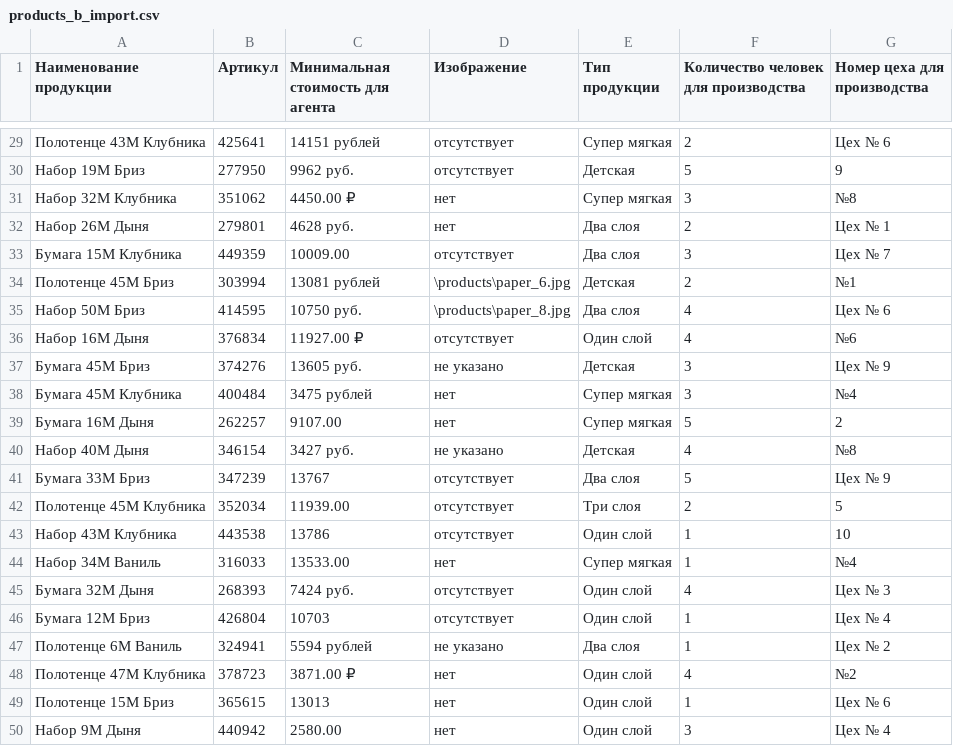
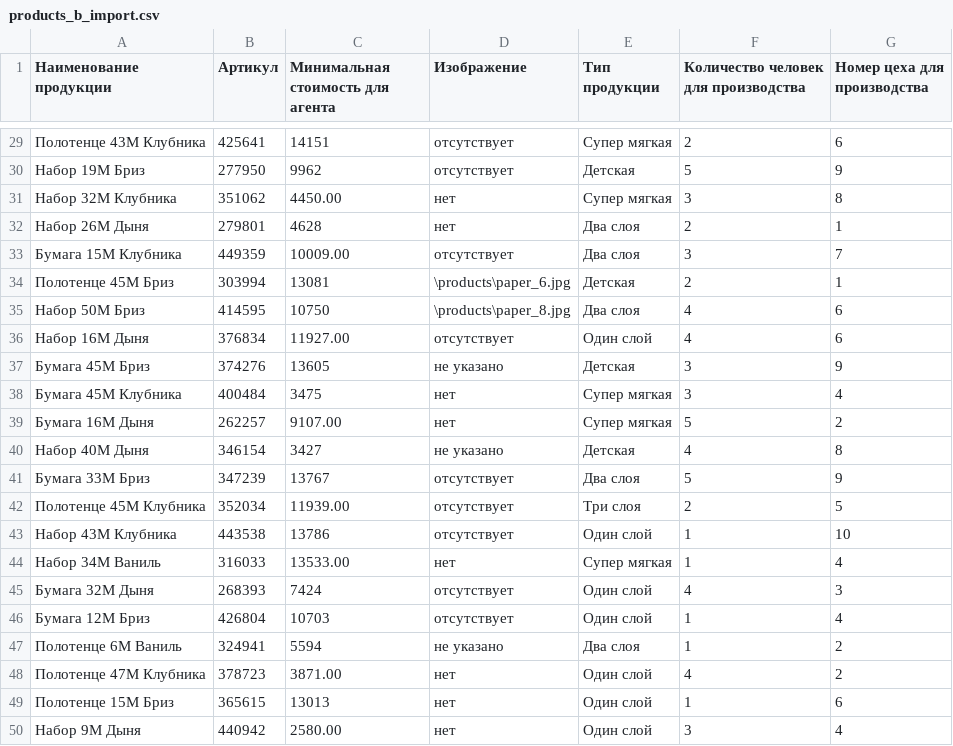
Before and after one commit to Ferbray/WordSkills, a CSV file: InfoBase/products_b_import.csv, drawn as a sheet; only a part is shown, gaps mark what is left out; the diff covers the shown part only.

```diff
--- a/InfoBase/products_b_import.csv
+++ b/InfoBase/products_b_import.csv
@@ -29,22 +29,22 @@
-Полотенце 43М Клубника;425641;14151 рублей;отсутствует;Супер мягкая;2;Цех № 6
-Набор 19М Бриз;277950;9962 руб.;отсутствует;Детская;5;9
-Набор 32М Клубника;351062;4450.00 ₽;нет;Супер мягкая;3;№8
-Набор 26М Дыня;279801;4628 руб.;нет;Два слоя;2;Цех № 1
-Бумага 15М Клубника;449359;10009.00;отсутствует;Два слоя;3;Цех № 7
-Полотенце 45М Бриз;303994;13081 рублей;\products\paper_6.jpg;Детская;2;№1
-Набор 50М Бриз;414595;10750 руб.;\products\paper_8.jpg;Два слоя;4;Цех № 6
-Набор 16М Дыня;376834;11927.00 ₽;отсутствует;Один слой;4;№6
-Бумага 45М Бриз;374276;13605 руб.;не указано;Детская;3;Цех № 9
-Бумага 45М Клубника;400484;3475 рублей;нет;Супер мягкая;3;№4
+Полотенце 43М Клубника;425641;14151 ;отсутствует;Супер мягкая;2;6
+Набор 19М Бриз;277950;9962 ;отсутствует;Детская;5;9
+Набор 32М Клубника;351062;4450.00 ;нет;Супер мягкая;3;8
+Набор 26М Дыня;279801;4628 ;нет;Два слоя;2;1
+Бумага 15М Клубника;449359;10009.00;отсутствует;Два слоя;3;7
+Полотенце 45М Бриз;303994;13081 ;\products\paper_6.jpg;Детская;2;1
+Набор 50М Бриз;414595;10750 ;\products\paper_8.jpg;Два слоя;4;6
+Набор 16М Дыня;376834;11927.00 ;отсутствует;Один слой;4;6
+Бумага 45М Бриз;374276;13605 ;не указано;Детская;3;9
+Бумага 45М Клубника;400484;3475 ;нет;Супер мягкая;3;4
 Бумага 16М Дыня;262257;9107.00;нет;Супер мягкая;5;2
-Набор 40М Дыня;346154;3427 руб.;не указано;Детская;4;№8
-Бумага 33М Бриз;347239;13767;отсутствует;Два слоя;5;Цех № 9
+Набор 40М Дыня;346154;3427 ;не указано;Детская;4;8
+Бумага 33М Бриз;347239;13767;отсутствует;Два слоя;5;9
 Полотенце 45М Клубника;352034;11939.00;отсутствует;Три слоя;2;5
 Набор 43М Клубника;443538;13786;отсутствует;Один слой;1;10
-Набор 34М Ваниль;316033;13533.00;нет;Супер мягкая;1;№4
-Бумага 32М Дыня;268393;7424 руб.;отсутствует;Один слой;4;Цех № 3
-Бумага 12М Бриз;426804;10703;отсутствует;Один слой;1;Цех № 4
-Полотенце 6М Ваниль;324941;5594 рублей;не указано;Два слоя;1;Цех № 2
-Полотенце 47М Клубника;378723;3871.00 ₽;нет;Один слой;4;№2
-Полотенце 15М Бриз;365615;13013;нет;Один слой;1;Цех № 6
-Набор 9М Дыня;440942;2580.00;нет;Один слой;3;Цех № 4
+Набор 34М Ваниль;316033;13533.00;нет;Супер мягкая;1;4
+Бумага 32М Дыня;268393;7424 ;отсутствует;Один слой;4;3
+Бумага 12М Бриз;426804;10703;отсутствует;Один слой;1;4
+Полотенце 6М Ваниль;324941;5594 ;не указано;Два слоя;1;2
+Полотенце 47М Клубника;378723;3871.00 ;нет;Один слой;4;2
+Полотенце 15М Бриз;365615;13013;нет;Один слой;1;6
+Набор 9М Дыня;440942;2580.00;нет;Один слой;3;4
```
Also changed, not shown: 89 edited cells elsewhere in this file, 3 other files.
